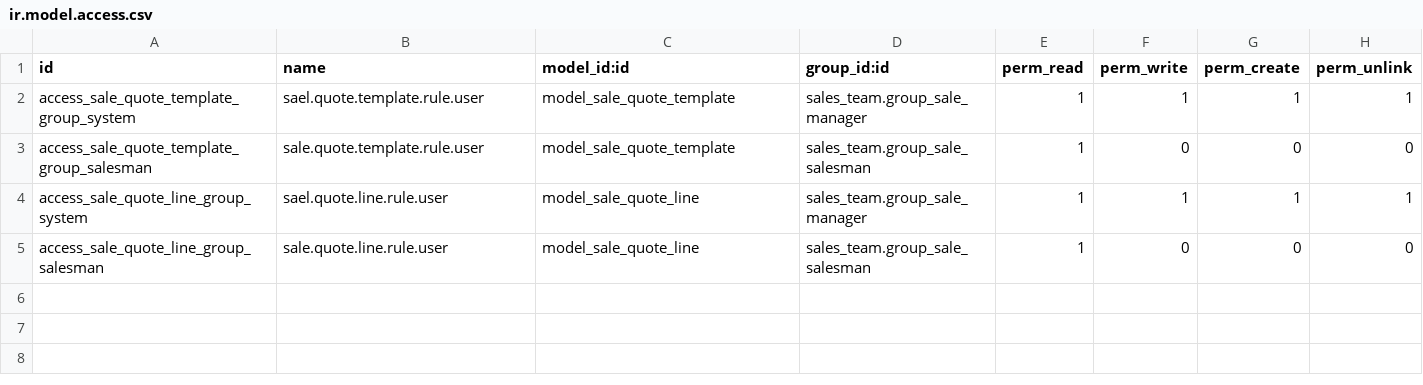
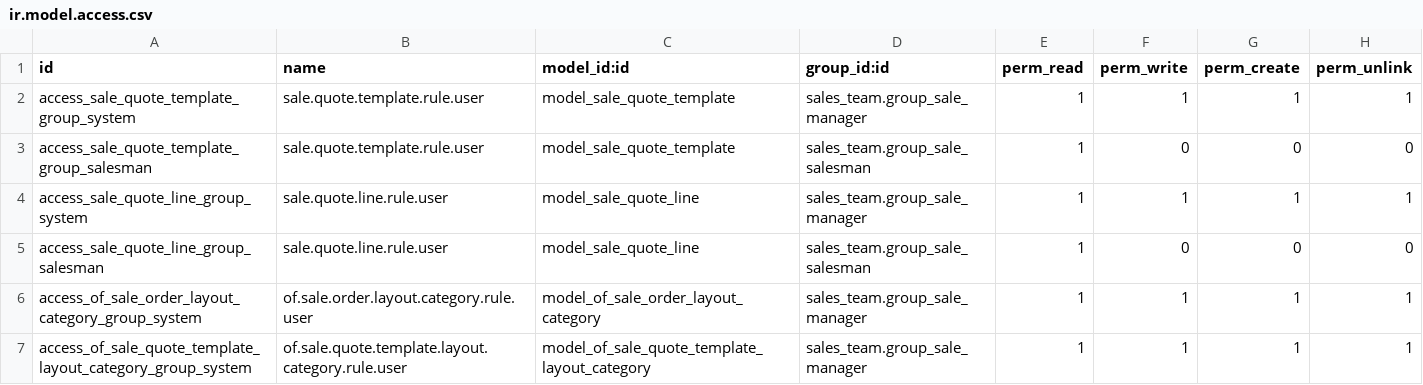
Before and after one commit to odof/openfire, a CSV file: of_sale_quote_template/security/ir.model.access.csv, drawn as a sheet.

Commit message:
of_sale_quote_template : T2831     - Ajout de champ dans sale.layout_category. Création du groupe et de la configuration pour sections avancées dans devis. Création du modèle de donnée Ligne de section.     - Ajout des fonctions ajouter, dupliquer et déplacer. Duplication des lignes de commandes en plus des sections, surcharge de la fonctions de groupement des lignes de commande par section pour affichage dans devis     - Ajout de la gestion des kits sur les modèle de devis et sur les sections avancées     - Modification des sections sur modèles de devis pour fonctionner comme sur les devis     - Surcharge des fonctions copy() pour les modèles de devis et devis. Modification du domain des parent_id pour ne plus pouvoir mettre en parent un enfant
of_sale_quote_template_ofab_pricelist: T2831 - Ajout d'un module intermédiaire avec ofab_pricelist

of_sale_quote_template_of_datastore_product: T2831 - Ajout de la gestion des tarifs centralisés sur les modèles de devis et dans les sections avancées.

```diff
--- a/of_sale_quote_template/security/ir.model.access.csv
+++ b/of_sale_quote_template/security/ir.model.access.csv
@@ -1,5 +1,7 @@
 id,name,model_id:id,group_id:id,perm_read,perm_write,perm_create,perm_unlink
-access_sale_quote_template_group_system,sael.quote.template.rule.user,model_sale_quote_template,sales_team.group_sale_manager,1,1,1,1
+access_sale_quote_template_group_system,sale.quote.template.rule.user,model_sale_quote_template,sales_team.group_sale_manager,1,1,1,1
 access_sale_quote_template_group_salesman,sale.quote.template.rule.user,model_sale_quote_template,sales_team.group_sale_salesman,1,0,0,0
-access_sale_quote_line_group_system,sael.quote.line.rule.user,model_sale_quote_line,sales_team.group_sale_manager,1,1,1,1
+access_sale_quote_line_group_system,sale.quote.line.rule.user,model_sale_quote_line,sales_team.group_sale_manager,1,1,1,1
 access_sale_quote_line_group_salesman,sale.quote.line.rule.user,model_sale_quote_line,sales_team.group_sale_salesman,1,0,0,0
+access_of_sale_order_layout_category_group_system,of.sale.order.layout.category.rule.user,model_of_sale_order_layout_category,sales_team.group_sale_manager,1,1,1,1
+access_of_sale_quote_template_layout_category_group_system,of.sale.quote.template.layout.category.rule.user,model_of_sale_quote_template_layout_category,sales_team.group_sale_manager,1,1,1,1
```
Also changed, not shown: 22 other files.
